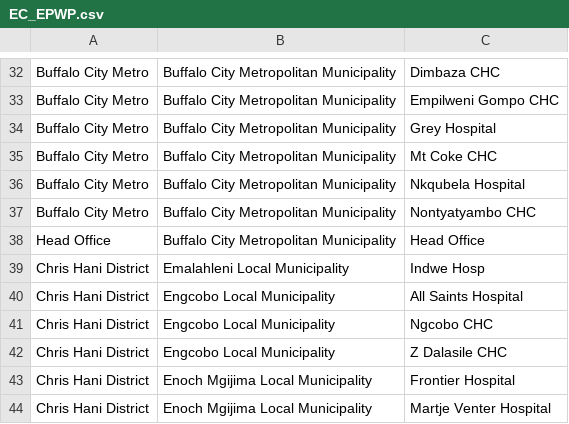
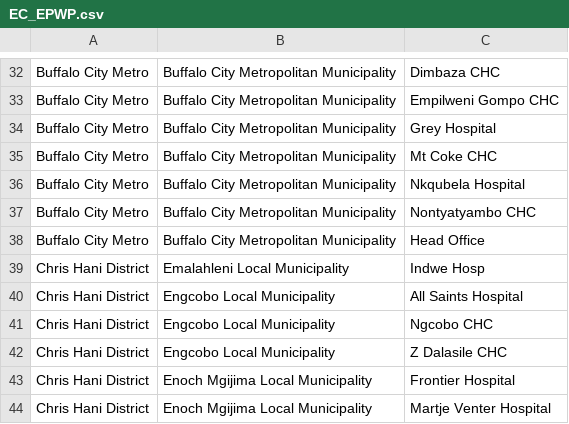
Before and after one commit to BoetaV/ecdoh-epwp_applications, a CSV file: docs/EC_EPWP.csv, drawn as a sheet; only a part is shown, gaps mark what is left out.

```diff
--- a/docs/EC_EPWP.csv
+++ b/docs/EC_EPWP.csv
@@ -37,3 +37,3 @@ Buffalo City Metro;Buffalo City Metropolitan Municipality;Nkqubela Hospital
 Buffalo City Metro;Buffalo City Metropolitan Municipality;Nontyatyambo CHC
-Head Office;Buffalo City Metropolitan Municipality;Head Office
+Buffalo City Metro;Buffalo City Metropolitan Municipality;Head Office
 Chris Hani District;Emalahleni Local Municipality;Indwe Hosp
```
Also changed, not shown: 1 other file.
